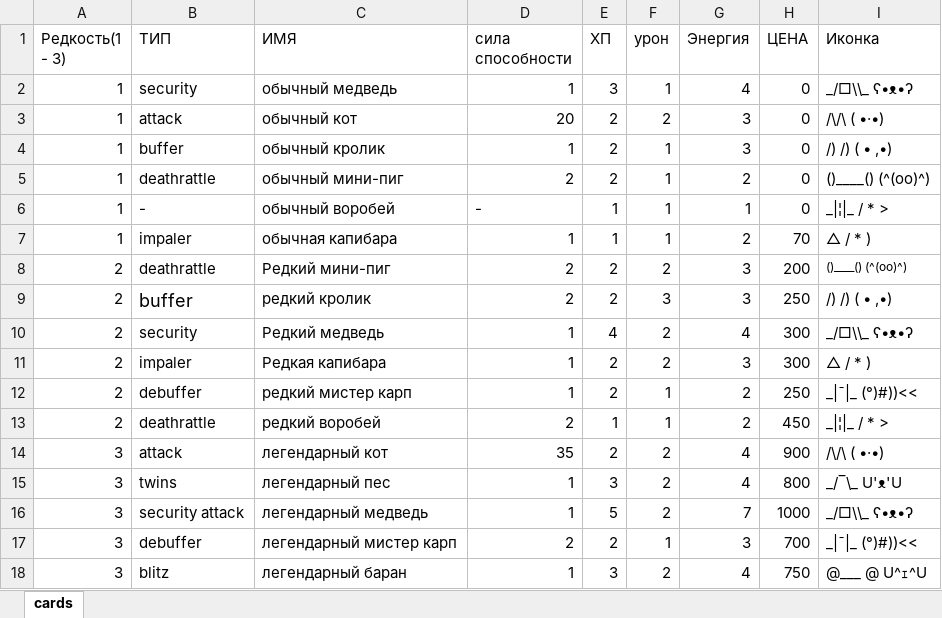
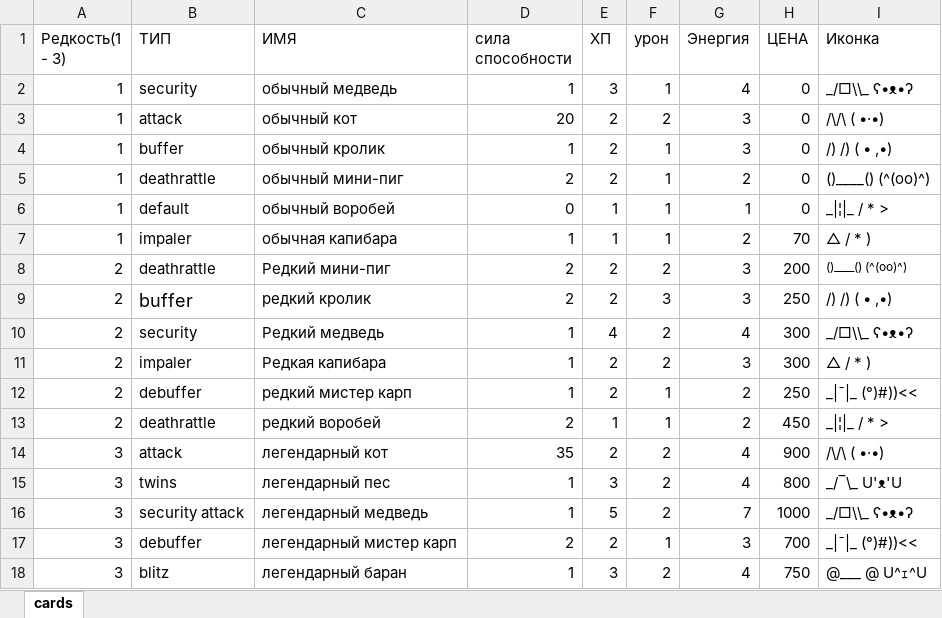
Before and after one commit to Tracnuk/Card-era, an Excel workbook: services/cards.xlsx, sheet cards, drawn as a sheet; values as stored, in another font and other column widths than the file's, no borders; the diff names each change by its address in the sheet, - before the commit and + after, or states it on an @@ line.

Commit message:
в arena дописал ход бота, исправил init и добавил функцию start_battle; в battle дописал init исправил attak_cards, player_plant_card и giv_activ_cards; описал register_service и authentication_service и добавил связь с game; в game исправил обрацение к account_service и person_service, переписал start_battle, verification и описал функцию update_account, добавил сброс индификаторов в delete_user;  дописал и исправил меню const; дописал параметры и исправил опечатки в battlestatus; в enemy описал функцию enemy_move; исправил опечатку в player_dto; в account_db_repository исправил опечатку в названии функции и добавил import sqlite3; исправил return в get_card_by_id в card_db_repository; исправил update_person в person_db_repository; описал close и исправил опечатки в settings_db_repository; убрал init в account_service, дописал функции: create_account, delete_account, update_account, aunthentication, get_account_by_id, get_all_accounts, get_account_by_login, удалил функцию verification; описал settings_service; в main добавил меню игры и битвы, "закоментарил" try-except-ы для отладки.

```diff
--- a/services/cards.xlsx (sheet cards)
+++ b/services/cards.xlsx (sheet cards)
-B6 (ТИП): -
+B6 (ТИП): default
-D6 (сила способности): -
+D6 (сила способности): 0
```
Also changed, not shown: 24 other files.
